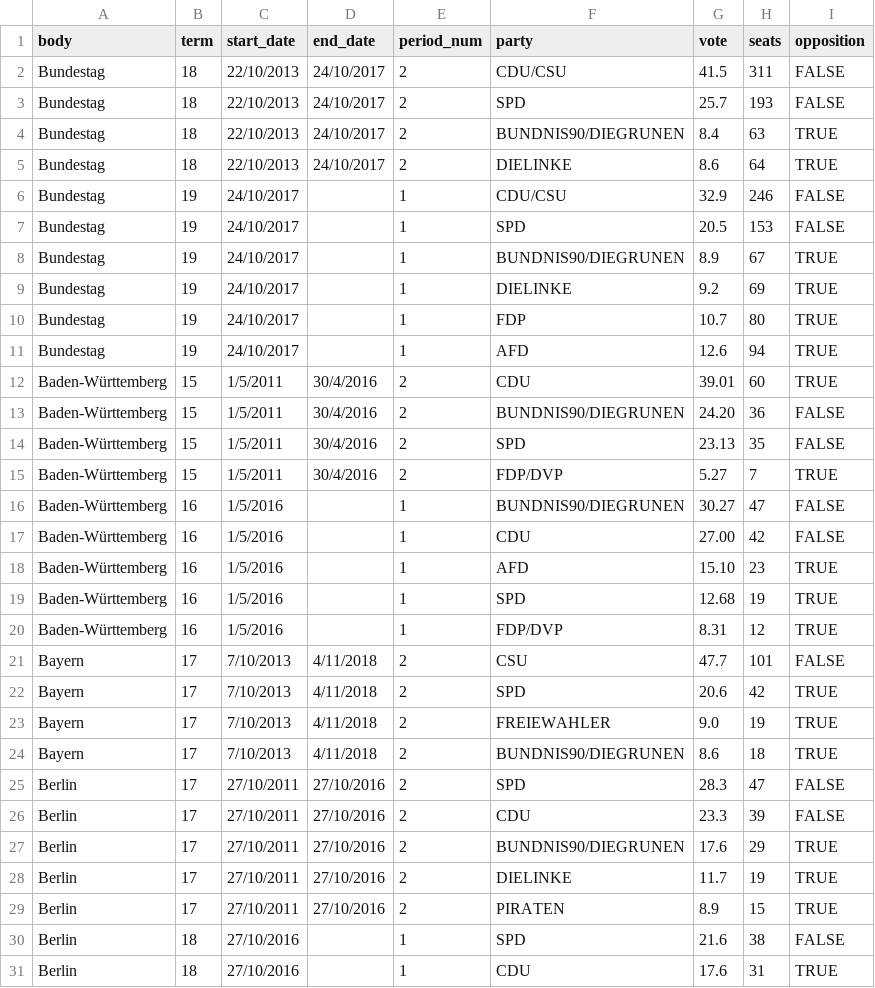
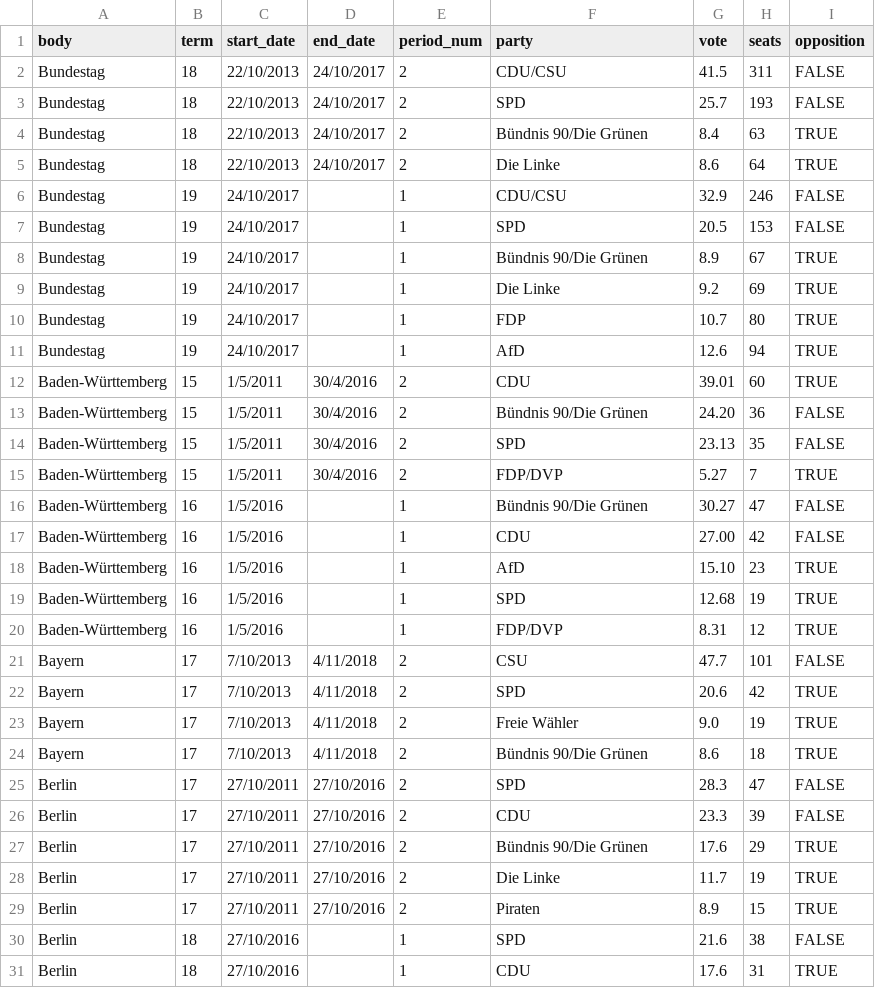
Before and after one commit to sophiamersmann/kleine-anfragen-visualised, a CSV file: public/elections.csv, drawn as a sheet; only a part is shown; the diff covers the shown part only.

Commit message:
Update data

```diff
--- a/public/elections.csv
+++ b/public/elections.csv
@@ -3,17 +3,17 @@ Bundestag,18,22/10/2013,24/10/2017,2,CDU/CSU,41.5,311,FALSE
 Bundestag,18,22/10/2013,24/10/2017,2,SPD,25.7,193,FALSE
-Bundestag,18,22/10/2013,24/10/2017,2,BUNDNIS90/DIEGRUNEN,8.4,63,TRUE
-Bundestag,18,22/10/2013,24/10/2017,2,DIELINKE,8.6,64,TRUE
+Bundestag,18,22/10/2013,24/10/2017,2,Bündnis 90/Die Grünen,8.4,63,TRUE
+Bundestag,18,22/10/2013,24/10/2017,2,Die Linke,8.6,64,TRUE
 Bundestag,19,24/10/2017,,1,CDU/CSU,32.9,246,FALSE
 Bundestag,19,24/10/2017,,1,SPD,20.5,153,FALSE
-Bundestag,19,24/10/2017,,1,BUNDNIS90/DIEGRUNEN,8.9,67,TRUE
-Bundestag,19,24/10/2017,,1,DIELINKE,9.2,69,TRUE
+Bundestag,19,24/10/2017,,1,Bündnis 90/Die Grünen,8.9,67,TRUE
+Bundestag,19,24/10/2017,,1,Die Linke,9.2,69,TRUE
 Bundestag,19,24/10/2017,,1,FDP,10.7,80,TRUE
-Bundestag,19,24/10/2017,,1,AFD,12.6,94,TRUE
+Bundestag,19,24/10/2017,,1,AfD,12.6,94,TRUE
 Baden-Württemberg,15,1/5/2011,30/4/2016,2,CDU,39.01,60,TRUE
-Baden-Württemberg,15,1/5/2011,30/4/2016,2,BUNDNIS90/DIEGRUNEN,24.20,36,FALSE
+Baden-Württemberg,15,1/5/2011,30/4/2016,2,Bündnis 90/Die Grünen,24.20,36,FALSE
 Baden-Württemberg,15,1/5/2011,30/4/2016,2,SPD,23.13,35,FALSE
 Baden-Württemberg,15,1/5/2011,30/4/2016,2,FDP/DVP,5.27,7,TRUE
-Baden-Württemberg,16,1/5/2016,,1,BUNDNIS90/DIEGRUNEN,30.27,47,FALSE
+Baden-Württemberg,16,1/5/2016,,1,Bündnis 90/Die Grünen,30.27,47,FALSE
 Baden-Württemberg,16,1/5/2016,,1,CDU,27.00,42,FALSE
-Baden-Württemberg,16,1/5/2016,,1,AFD,15.10,23,TRUE
+Baden-Württemberg,16,1/5/2016,,1,AfD,15.10,23,TRUE
 Baden-Württemberg,16,1/5/2016,,1,SPD,12.68,19,TRUE
@@ -22,9 +22,9 @@ Bayern,17,7/10/2013,4/11/2018,2,CSU,47.7,101,FALSE
 Bayern,17,7/10/2013,4/11/2018,2,SPD,20.6,42,TRUE
-Bayern,17,7/10/2013,4/11/2018,2,FREIEWAHLER,9.0,19,TRUE
-Bayern,17,7/10/2013,4/11/2018,2,BUNDNIS90/DIEGRUNEN,8.6,18,TRUE
+Bayern,17,7/10/2013,4/11/2018,2,Freie Wähler,9.0,19,TRUE
+Bayern,17,7/10/2013,4/11/2018,2,Bündnis 90/Die Grünen,8.6,18,TRUE
 Berlin,17,27/10/2011,27/10/2016,2,SPD,28.3,47,FALSE
 Berlin,17,27/10/2011,27/10/2016,2,CDU,23.3,39,FALSE
-Berlin,17,27/10/2011,27/10/2016,2,BUNDNIS90/DIEGRUNEN,17.6,29,TRUE
-Berlin,17,27/10/2011,27/10/2016,2,DIELINKE,11.7,19,TRUE
-Berlin,17,27/10/2011,27/10/2016,2,PIRATEN,8.9,15,TRUE
+Berlin,17,27/10/2011,27/10/2016,2,Bündnis 90/Die Grünen,17.6,29,TRUE
+Berlin,17,27/10/2011,27/10/2016,2,Die Linke,11.7,19,TRUE
+Berlin,17,27/10/2011,27/10/2016,2,Piraten,8.9,15,TRUE
 Berlin,18,27/10/2016,,1,SPD,21.6,38,FALSE
```
Also changed, not shown: 49 edited cells elsewhere in this file, 5 other files.
